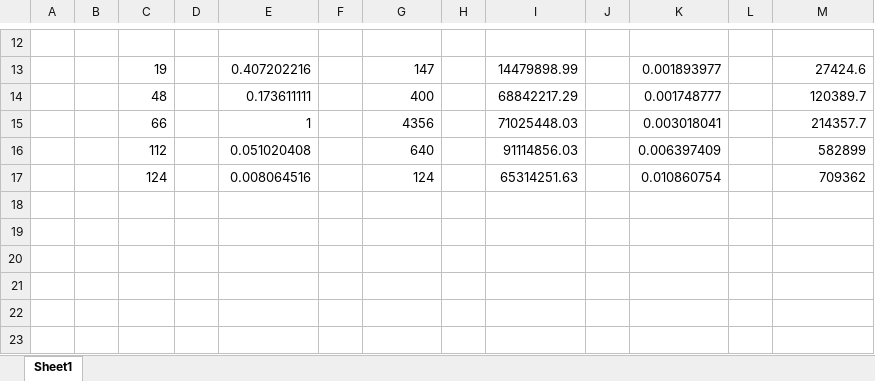
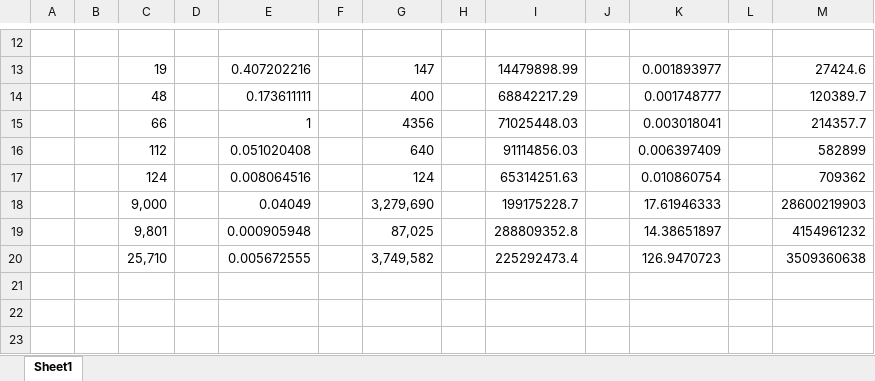
Before and after one commit to raidenfreeman/Thesis, an Excel workbook: Charts.xlsx, sheet Sheet1, drawn as a sheet; only a part is shown, gaps mark what is left out; values as stored, in another font and other column widths than the file's, no borders; charts and pictures not drawn; the diff names each change by its address in the sheet, - before the commit and + after, or states it on an @@ line.

```diff
--- a/Charts.xlsx (sheet Sheet1)
+++ b/Charts.xlsx (sheet Sheet1)
-row 18: (empty)
+row 18:  |  | 9,000 |  | 0.04049 |  | 3,279,690 |  | 199175228.7 |  | 17.61946333 |  | 28600219903
-row 19: (empty)
+row 19:  |  | 9,801 |  | 0.000905948 |  | 87,025 |  | 288809352.8 |  | 14.38651897 |  | 4154961232
-row 20: (empty)
+row 20:  |  | 25,710 |  | 0.005672555 |  | 3,749,582 |  | 225292473.4 |  | 126.9470723 |  | 3509360638
```
Also changed, not shown: charts or pictures, 5 other files.
